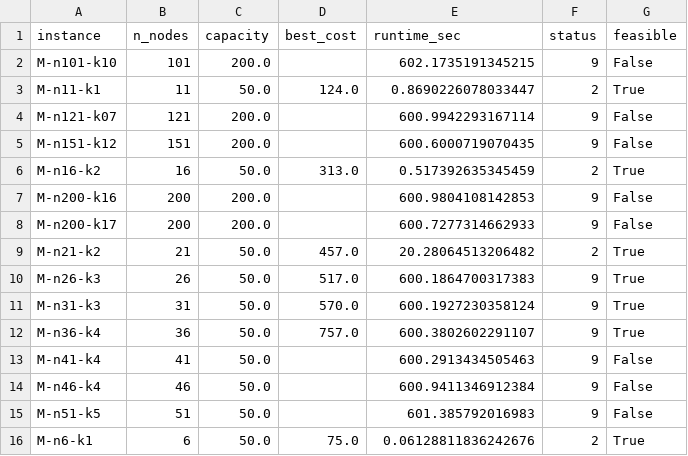
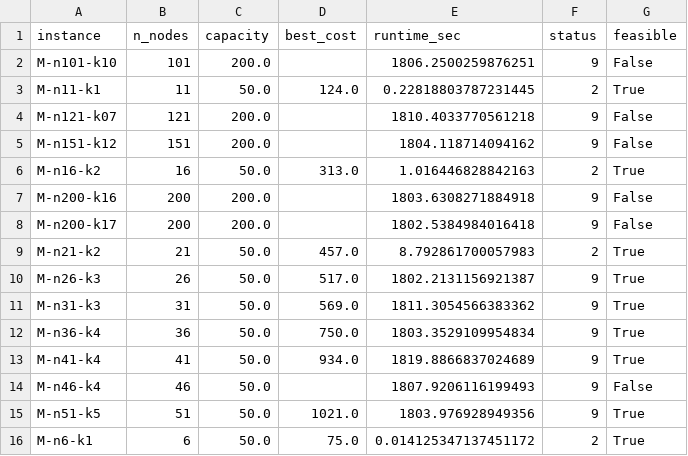
Before and after one commit to Personal-hulisanin/The-vehicle-routing-problem, a CSV file: output/gurobi_results.csv, drawn as a sheet.

```diff
--- a/output/gurobi_results.csv
+++ b/output/gurobi_results.csv
@@ -1,16 +1,16 @@
 instance,n_nodes,capacity,best_cost,runtime_sec,status,feasible
-M-n101-k10,101,200.0,,602.1735191345215,9,False
-M-n11-k1,11,50.0,124.0,0.8690226078033447,2,True
-M-n121-k07,121,200.0,,600.9942293167114,9,False
-M-n151-k12,151,200.0,,600.6000719070435,9,False
-M-n16-k2,16,50.0,313.0,0.517392635345459,2,True
-M-n200-k16,200,200.0,,600.9804108142853,9,False
-M-n200-k17,200,200.0,,600.7277314662933,9,False
-M-n21-k2,21,50.0,457.0,20.28064513206482,2,True
-M-n26-k3,26,50.0,517.0,600.1864700317383,9,True
-M-n31-k3,31,50.0,570.0,600.1927230358124,9,True
-M-n36-k4,36,50.0,757.0,600.3802602291107,9,True
-M-n41-k4,41,50.0,,600.2913434505463,9,False
-M-n46-k4,46,50.0,,600.9411346912384,9,False
-M-n51-k5,51,50.0,,601.385792016983,9,False
-M-n6-k1,6,50.0,75.0,0.06128811836242676,2,True
+M-n101-k10,101,200.0,,1806.2500259876251,9,False
+M-n11-k1,11,50.0,124.0,0.22818803787231445,2,True
+M-n121-k07,121,200.0,,1810.4033770561218,9,False
+M-n151-k12,151,200.0,,1804.118714094162,9,False
+M-n16-k2,16,50.0,313.0,1.016446828842163,2,True
+M-n200-k16,200,200.0,,1803.6308271884918,9,False
+M-n200-k17,200,200.0,,1802.5384984016418,9,False
+M-n21-k2,21,50.0,457.0,8.792861700057983,2,True
+M-n26-k3,26,50.0,517.0,1802.2131156921387,9,True
+M-n31-k3,31,50.0,569.0,1811.3054566383362,9,True
+M-n36-k4,36,50.0,750.0,1803.3529109954834,9,True
+M-n41-k4,41,50.0,934.0,1819.8866837024689,9,True
+M-n46-k4,46,50.0,,1807.9206116199493,9,False
+M-n51-k5,51,50.0,1021.0,1803.976928949356,9,True
+M-n6-k1,6,50.0,75.0,0.014125347137451172,2,True
```
Also changed, not shown: output/aco_results.csv, 1 other file.
